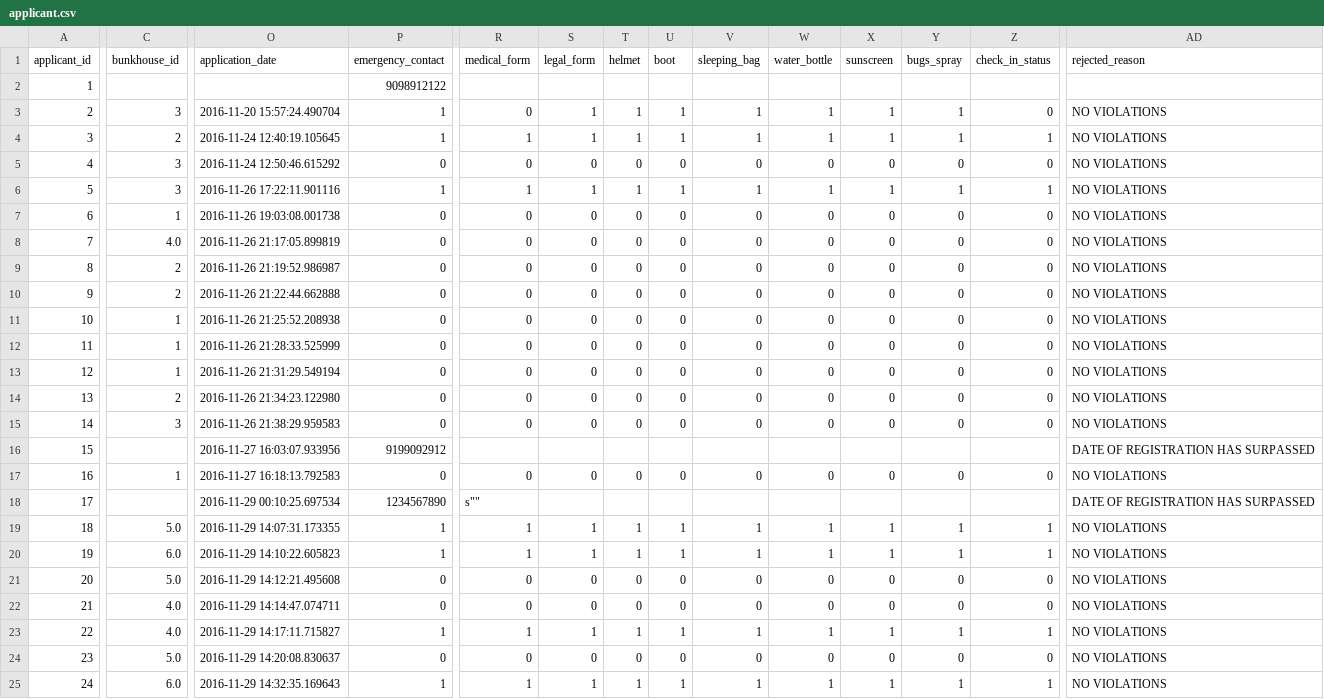
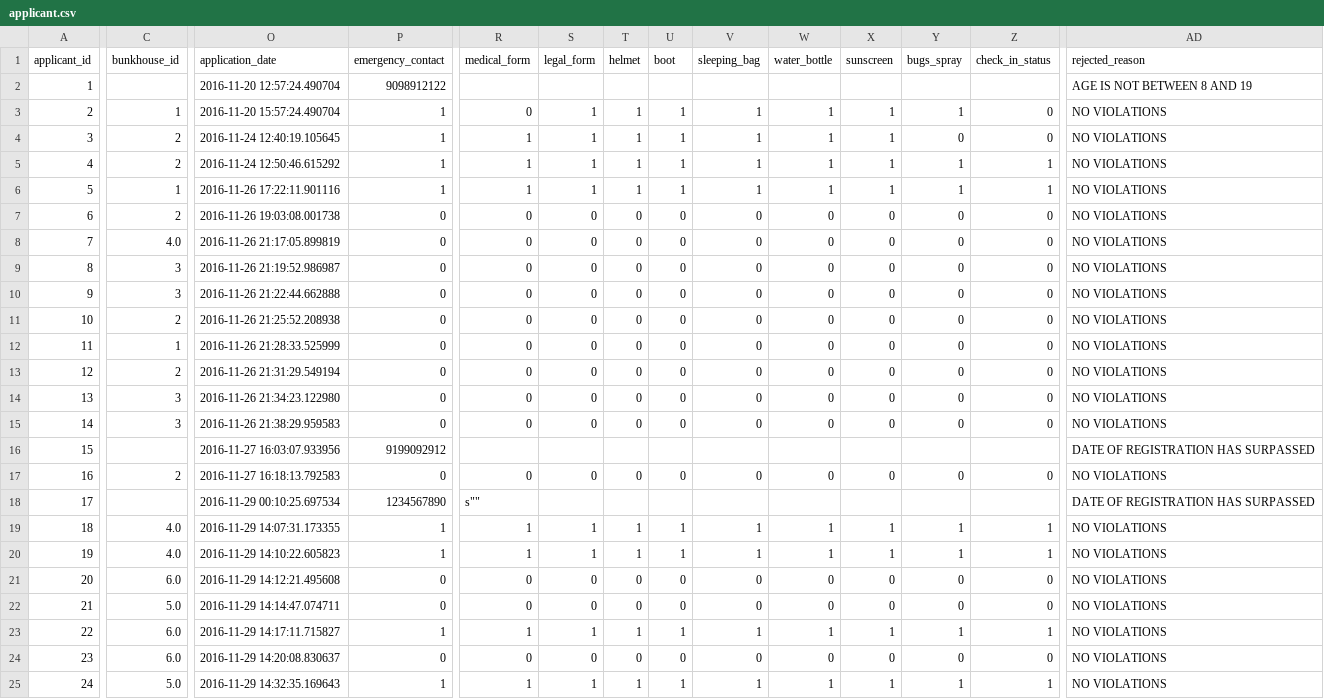
Before and after one commit to karbmk/CGU_software_development, a CSV file: Gila_Breath_Camp/Code/Csv/applicant.csv, drawn as a sheet; only a part is shown, gaps mark what is left out; the diff covers the shown part only; the diff names each change by its address in the sheet, - before the commit and + after, or states it on an @@ line.

Commit message:
Modified to show check in data in Bunkhouse and Tribe
Signed-off-by: Rohan <rohan9969@gmail.com>

```diff
--- a/Gila_Breath_Camp/Code/Csv/applicant.csv
+++ b/Gila_Breath_Camp/Code/Csv/applicant.csv
-O2 (application_date): (empty)
+O2 (application_date): 2016-11-20 12:57:24.490704
-AD2 (rejected_reason): (empty)
+AD2 (rejected_reason): AGE IS NOT BETWEEN 8 AND 19
-C3 (bunkhouse_id): 3
+C3 (bunkhouse_id): 1
-Y4 (bugs_spray): 1
+Y4 (bugs_spray): 0
-Z4 (check_in_status): 1
+Z4 (check_in_status): 0
-C5 (bunkhouse_id): 3
+C5 (bunkhouse_id): 2
-P5 (emergency_contact): 0
+P5 (emergency_contact): 1
-R5 (medical_form): 0
+R5 (medical_form): 1
-S5 (legal_form): 0
+S5 (legal_form): 1
-T5 (helmet): 0
+T5 (helmet): 1
-U5 (boot): 0
+U5 (boot): 1
-V5 (sleeping_bag): 0
+V5 (sleeping_bag): 1
-W5 (water_bottle): 0
+W5 (water_bottle): 1
-X5 (sunscreen): 0
+X5 (sunscreen): 1
-Y5 (bugs_spray): 0
+Y5 (bugs_spray): 1
-Z5 (check_in_status): 0
+Z5 (check_in_status): 1
-C6 (bunkhouse_id): 3
+C6 (bunkhouse_id): 1
-C7 (bunkhouse_id): 1
+C7 (bunkhouse_id): 2
-C9:C10 (bunkhouse_id): 2
+C9:C10 (bunkhouse_id): 3
-C11 (bunkhouse_id): 1
+C11 (bunkhouse_id): 2
-C13 (bunkhouse_id): 1
+C13 (bunkhouse_id): 2
-C14 (bunkhouse_id): 2
+C14 (bunkhouse_id): 3
-C17 (bunkhouse_id): 1
+C17 (bunkhouse_id): 2
-C19 (bunkhouse_id): 5.0
+C19 (bunkhouse_id): 4.0
-C20 (bunkhouse_id): 6.0
+C20 (bunkhouse_id): 4.0
-C21 (bunkhouse_id): 5.0
+C21 (bunkhouse_id): 6.0
-C22 (bunkhouse_id): 4.0
+C22 (bunkhouse_id): 5.0
-C23 (bunkhouse_id): 4.0
+C23 (bunkhouse_id): 6.0
-C24 (bunkhouse_id): 5.0
+C24 (bunkhouse_id): 6.0
-C25 (bunkhouse_id): 6.0
+C25 (bunkhouse_id): 5.0
```
Also changed, not shown: 34 edited cells elsewhere in this file, 4 other files.
